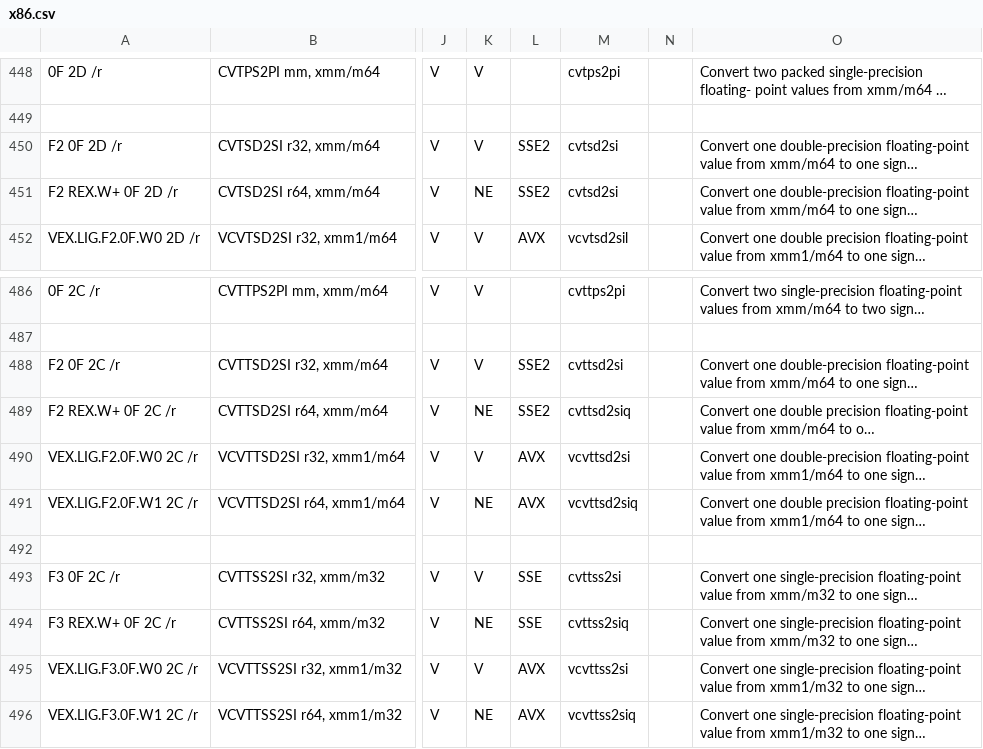
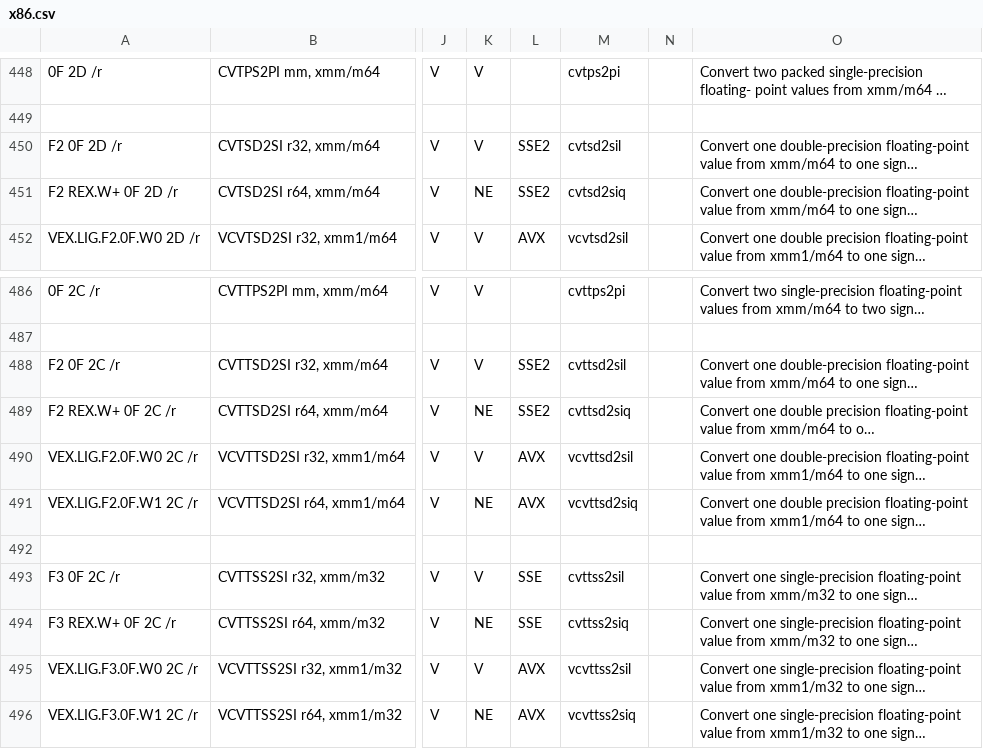
Before and after one commit to StanfordPL/x64asm, a CSV file: src/x86.csv, drawn as a sheet; only a part is shown, gaps mark what is left out; long unchanged cells end in …; the diff names each change by its address in the sheet, - before the commit and + after, or states it on an @@ line.

Commit message:
make l/q suffix more consistent for *2si or *si2* instructions

```diff
--- a/src/x86.csv
+++ b/src/x86.csv
-M450: cvtsd2si
+M450: cvtsd2sil
-M451: cvtsd2si
+M451: cvtsd2siq
-M488: cvttsd2si
+M488: cvttsd2sil
-M490: vcvttsd2si
+M490: vcvttsd2sil
-M493: cvttss2si
+M493: cvttss2sil
-M495: vcvttss2si
+M495: vcvttss2sil
```
